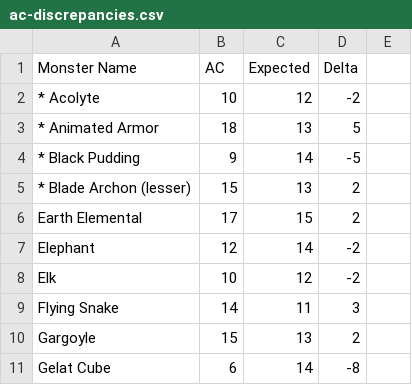
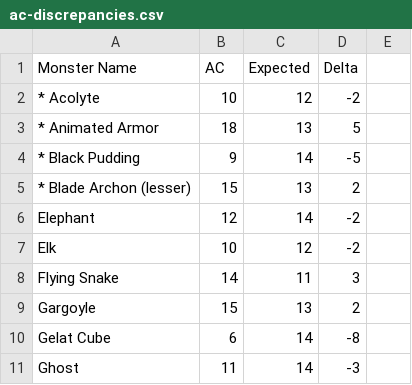
Before and after one commit to bentomhall/nih-system, a CSV file: monsters/ac-discrepancies/ac-discrepancies.csv, drawn as a sheet; only a part is shown; the shorter side is filled out with more unchanged rows.

```diff
--- a/monsters/ac-discrepancies/ac-discrepancies.csv
+++ b/monsters/ac-discrepancies/ac-discrepancies.csv
@@ -5,3 +5,2 @@ Monster Name,AC,Expected,Delta,
 * Blade Archon (lesser),15,13,2,
-Earth Elemental,17,15,2,
 Elephant,12,14,-2,
```
Also changed, not shown: 4 other files.
